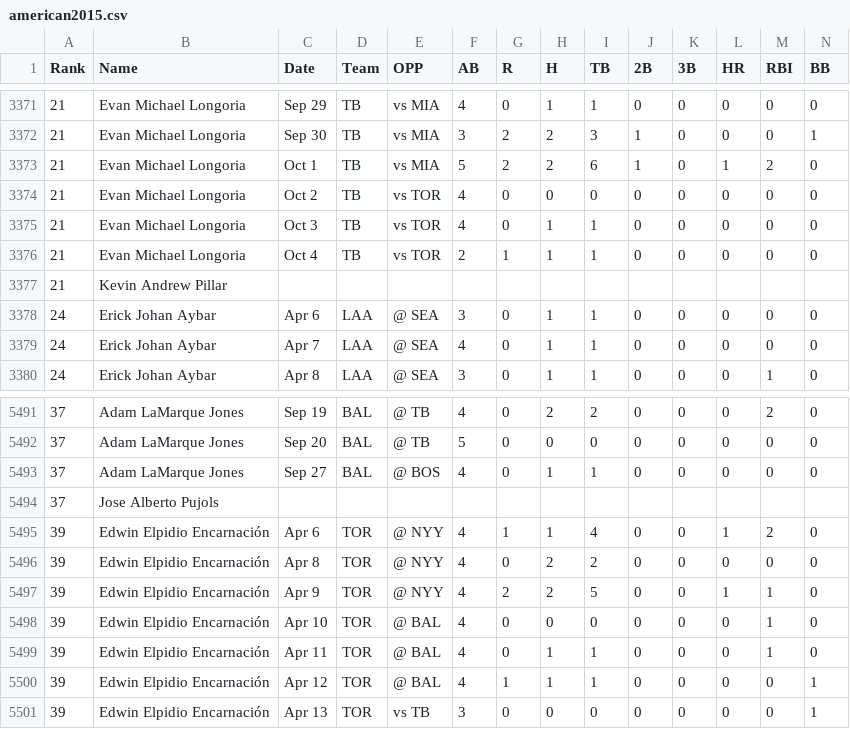
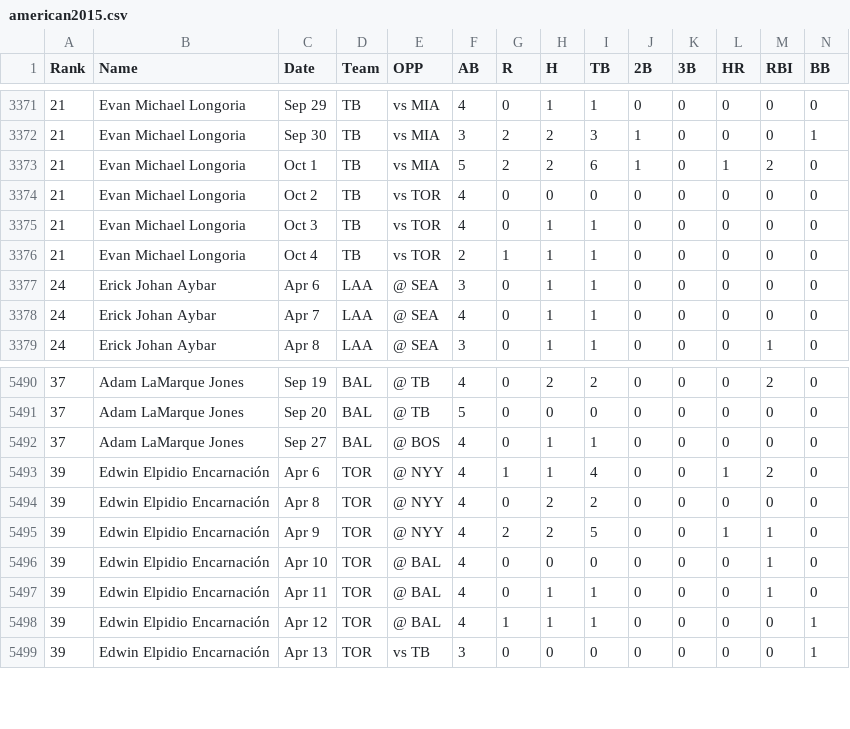
Before and after one commit to Ota1022/mlb-data-analysis, a CSV file: american2015.csv, drawn as a sheet; only a part is shown, gaps mark what is left out; rows hold the shown columns only; the diff names each change by its address in the sheet, - before the commit and + after, or states it on an @@ line.

```diff
--- a/american2015.csv
+++ b/american2015.csv
-row 3377: 21 | Kevin Andrew Pillar
-row 5494: 37 | Jose Alberto Pujols
```
Also changed, not shown: american2013.csv.
